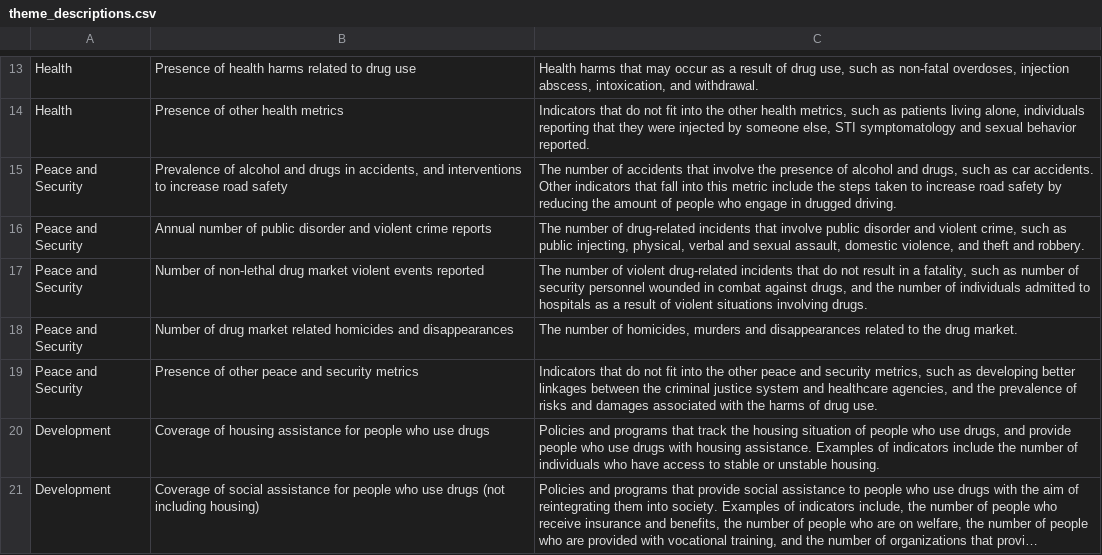
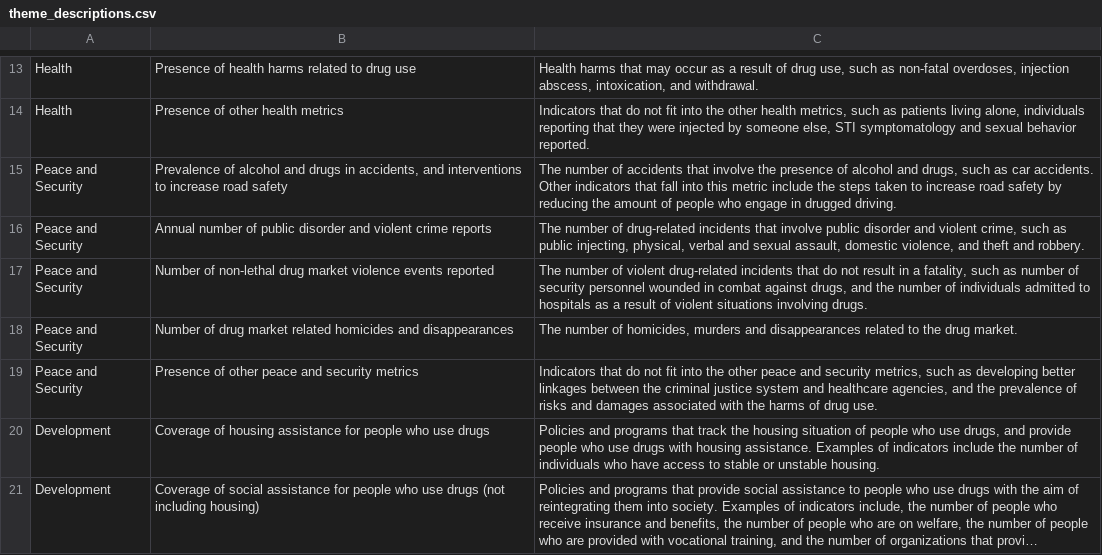
Before and after one commit to alisq/drug-policy, a CSV file: public/data/theme_descriptions.csv, drawn as a sheet; only a part is shown, gaps mark what is left out; long unchanged cells end in ….

Commit message:
analytics fix
updated with older files but then re-implemented new data and changes from CDPE team.

```diff
--- a/public/data/theme_descriptions.csv
+++ b/public/data/theme_descriptions.csv
@@ -16,3 +16,3 @@ Peace and Security,"Prevalence of alcohol and drugs in accidents, and interventi
 Peace and Security,Annual number of public disorder and violent crime reports,"The number of drug-related incidents that involve public disorder and violent crime, such as public injecting, physical, verbal and sexual assault, domestic violence, and theft and robbery."
-Peace and Security,Number of non-lethal drug market violent events reported,"The number of violent drug-related incidents that do not result in a fatality, such as number of security personnel wounded in combat against drugs, and the number of individuals admitted to hospitals as a result of violent situations involving drugs."
+Peace and Security,Number of non-lethal drug market violence events reported,"The number of violent drug-related incidents that do not result in a fatality, such as number of security personnel wounded in combat against drugs, and the number of individuals admitted to hospitals as a result of violent situations involving drugs."
 Peace and Security,Number of drug market related homicides and disappearances,"The number of homicides, murders and disappearances related to the drug market. "
```
Also changed, not shown: 57 other files.
